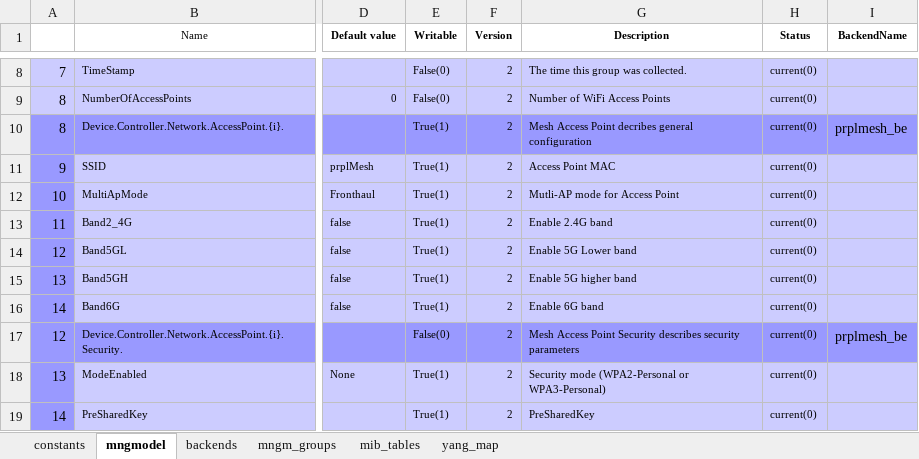
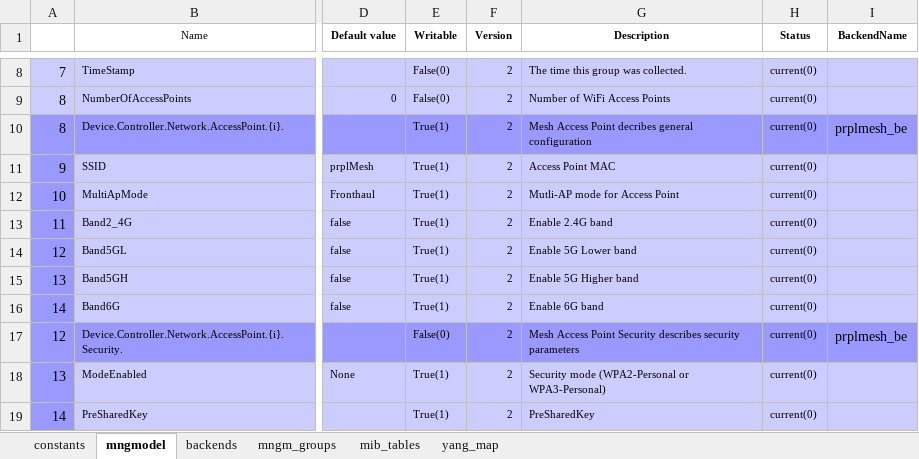
Before and after one commit to InangoSystems/feed-mmx, an Excel workbook: customers/inango-prplmesh-en/model/prplmesh-generator.xlsx, sheet mngmodel, drawn as a sheet; only a part is shown, gaps mark what is left out; values as stored, in another font and other column widths than the file's, no borders; charts and pictures not drawn; the diff covers the shown part only; the diff names each change by its address in the sheet, - before the commit and + after, or states it on an @@ line.

```diff
--- a/customers/inango-prplmesh-en/model/prplmesh-generator.xlsx (sheet mngmodel)
+++ b/customers/inango-prplmesh-en/model/prplmesh-generator.xlsx (sheet mngmodel)
-G15 (Description): Enable 5G higher band
+G15 (Description): Enable 5G Higher band
```
Also changed, not shown: 18 added rows, 2 removed rows, 41 edited cells and row numbers in column A elsewhere in this sheet, sheet mngm_groups, sheet constants, formulas that keep their value.
